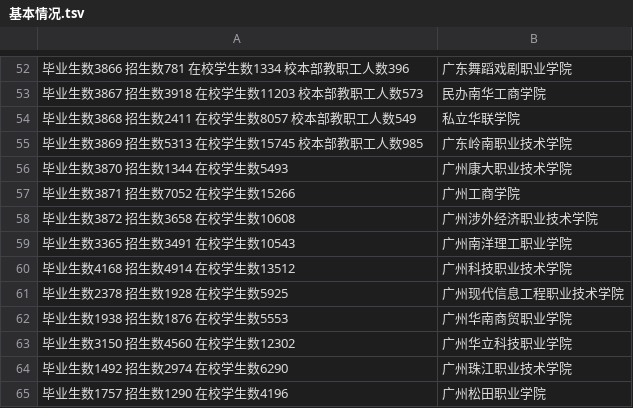
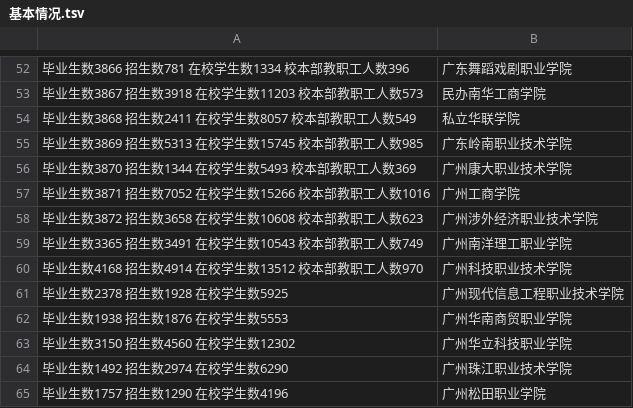
Before and after one commit to niniupiwofu/nfu_newmedia_python, a TSV file: University_inquiry/data/基本情况.tsv, drawn as a sheet; only a part is shown, gaps mark what is left out.

Commit message:
二D项目

```diff
--- a/University_inquiry/data/基本情况.tsv
+++ b/University_inquiry/data/基本情况.tsv
@@ -55,7 +55,7 @@
 毕业生数3869 招生数5313  在校学生数15745 校本部教职工人数985	广东岭南职业技术学院          			
-毕业生数3870 招生数1344  在校学生数5493	广州康大职业技术学院          			
-毕业生数3871 招生数7052  在校学生数15266	广州工商学院          			
-毕业生数3872 招生数3658  在校学生数10608	广州涉外经济职业技术学院      			
-毕业生数3365 招生数3491  在校学生数10543	广州南洋理工职业学院          			
-毕业生数4168 招生数4914  在校学生数13512	广州科技职业技术学院          			
+毕业生数3870 招生数1344  在校学生数5493 校本部教职工人数369	广州康大职业技术学院          			
+毕业生数3871 招生数7052  在校学生数15266 校本部教职工人数1016	广州工商学院          			
+毕业生数3872 招生数3658  在校学生数10608 校本部教职工人数623	广州涉外经济职业技术学院      			
+毕业生数3365 招生数3491  在校学生数10543 校本部教职工人数749	广州南洋理工职业学院          			
+毕业生数4168 招生数4914  在校学生数13512 校本部教职工人数970	广州科技职业技术学院          			
 毕业生数2378 招生数1928  在校学生数5925	广州现代信息工程职业技术学院			
```
